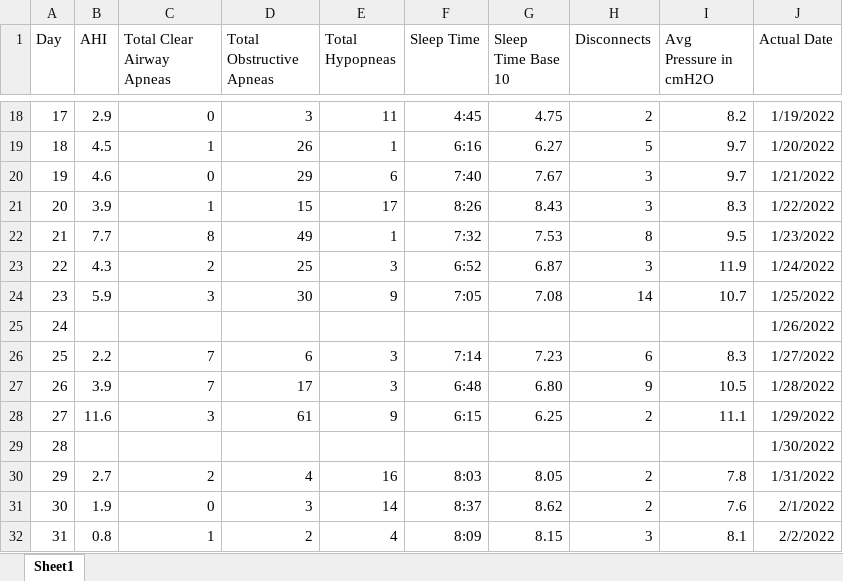
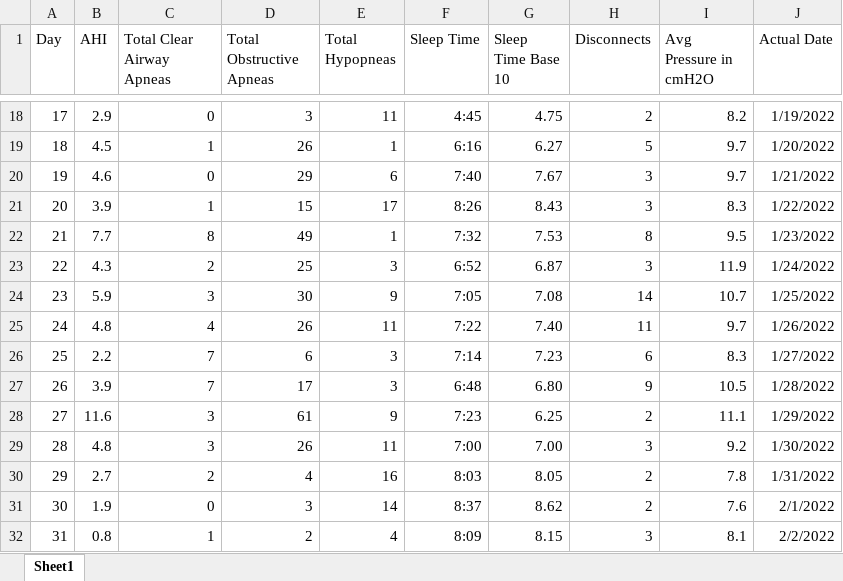
Before and after one commit to JsnWEvns/Project-portfolio, an Excel workbook: Pap_Data.xlsx, sheet Sheet1, drawn as a sheet; only a part is shown, gaps mark what is left out; values as stored, in another font and other column widths than the file's, no borders; the diff names each change by its address in the sheet, - before the commit and + after, or states it on an @@ line.

Commit message:
Add files via upload

```diff
--- a/Pap_Data.xlsx (sheet Sheet1)
+++ b/Pap_Data.xlsx (sheet Sheet1)
-B25 (AHI): (empty)
+B25 (AHI): 4.8
-C25 (Total Clear Airway Apneas): (empty)
+C25 (Total Clear Airway Apneas): 4
-D25 (Total Obstructive Apneas): (empty)
+D25 (Total Obstructive Apneas): 26
-E25 (Total Hypopneas): (empty)
+E25 (Total Hypopneas): 11
-F25 (Sleep Time): (empty)
+F25 (Sleep Time): 7:22
-G25 (Sleep Time Base 10): (empty)
+G25 (Sleep Time Base 10): 7.40
-H25 (Disconnects): (empty)
+H25 (Disconnects): 11
-I25 (Avg Pressure in cmH2O): (empty)
+I25 (Avg Pressure in cmH2O): 9.7
-F28 (Sleep Time): 6:15
+F28 (Sleep Time): 7:23
-B29 (AHI): (empty)
+B29 (AHI): 4.8
-C29 (Total Clear Airway Apneas): (empty)
+C29 (Total Clear Airway Apneas): 3
-D29 (Total Obstructive Apneas): (empty)
+D29 (Total Obstructive Apneas): 26
-E29 (Total Hypopneas): (empty)
+E29 (Total Hypopneas): 11
-F29 (Sleep Time): (empty)
+F29 (Sleep Time): 7:00
-G29 (Sleep Time Base 10): (empty)
+G29 (Sleep Time Base 10): 7.00
-H29 (Disconnects): (empty)
+H29 (Disconnects): 3
-I29 (Avg Pressure in cmH2O): (empty)
+I29 (Avg Pressure in cmH2O): 9.2
```
